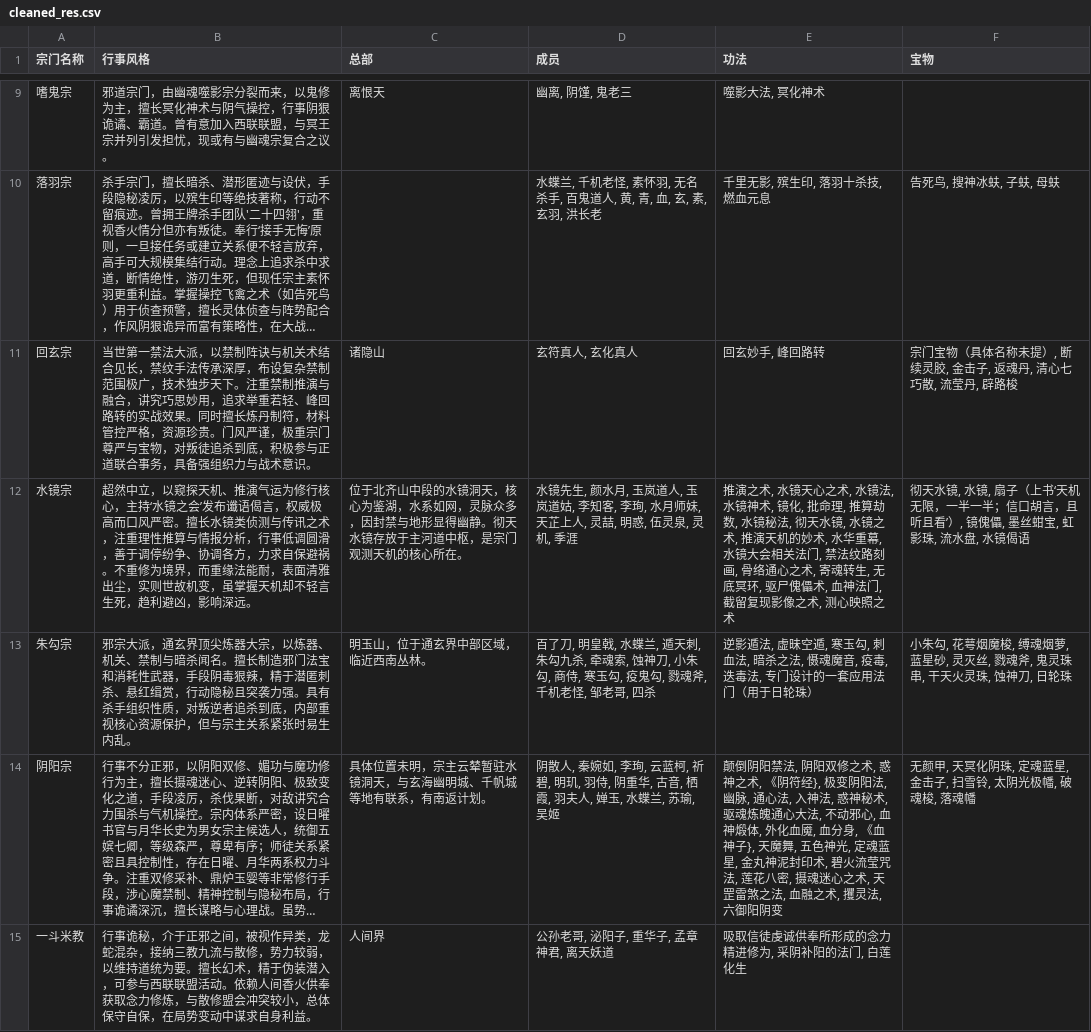
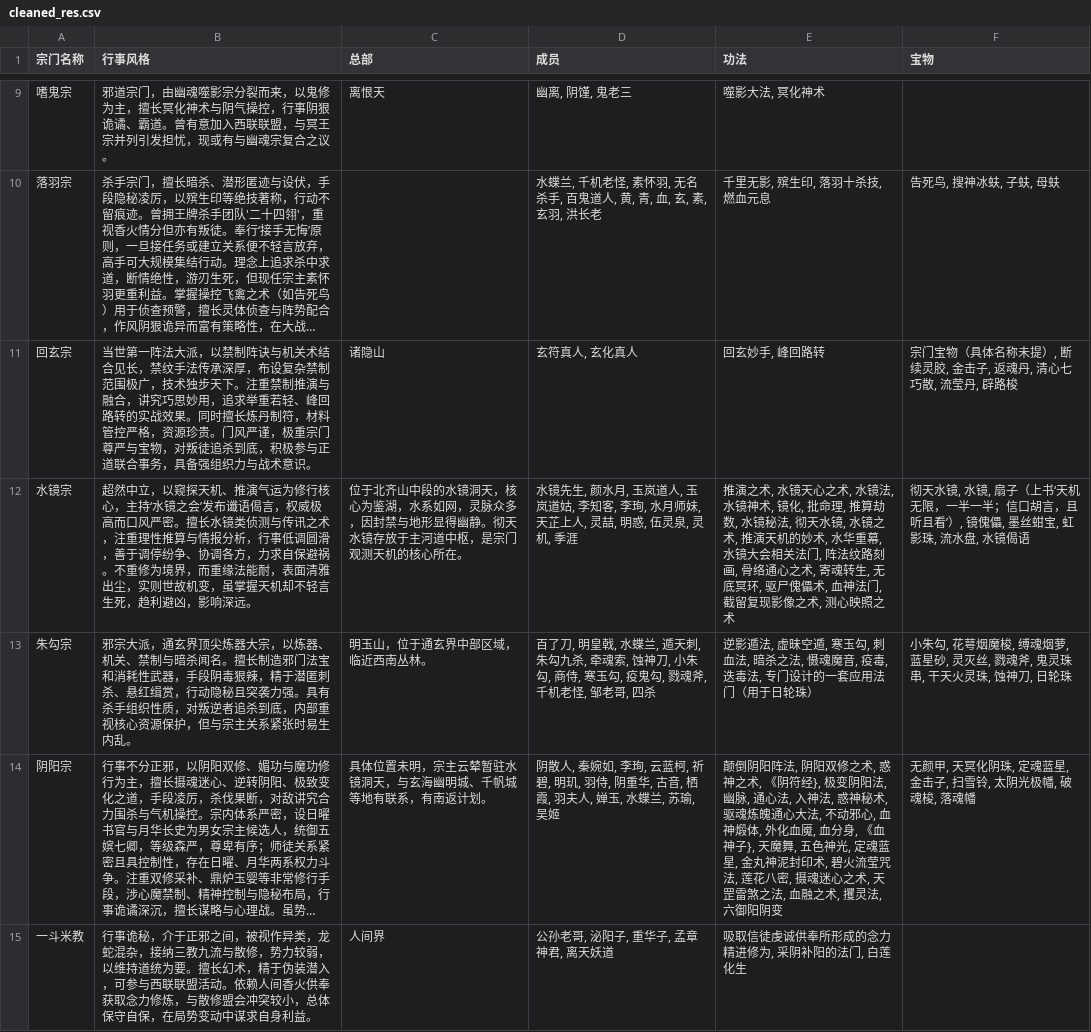
Before and after one commit to MutenRock/cultivation-world-simulator, a CSV file: tools/extract/cleaned_res.csv, drawn as a sheet; only a part is shown, gaps mark what is left out; long unchanged cells end in …; the diff covers the shown part only; the diff names each change by its address in the sheet, - before the commit and + after, or states it on an @@ line.

```diff
--- a/tools/extract/cleaned_res.csv
+++ b/tools/extract/cleaned_res.csv
-B11 (行事风格): 当世第一禁法大派，…
+B11 (行事风格): 当世第一阵法大派，…
-E12 (功法): …关法门, 禁法纹路刻…
+E12 (功法): …关法门, 阵法纹路刻…
-E14 (功法): 颠倒阴阳禁法, 阴阳…
+E14 (功法): 颠倒阴阳阵法, 阴阳…
```
Also changed, not shown: 10 edited cells elsewhere in this file, static/game_configs/celestial_phenomenon.csv, static/game_configs/sect.csv, 6 other files.
